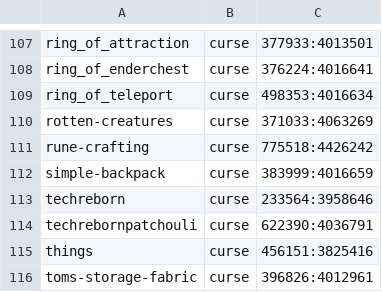
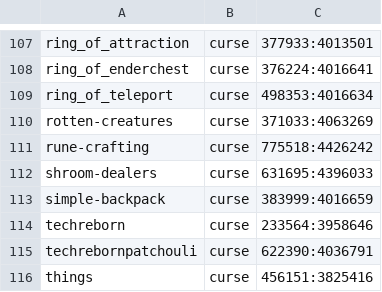
Before and after one commit to Crendgrim/DynamicCrosshairCompat, a CSV file: supported_mods.csv, drawn as a sheet; only a part is shown, gaps mark what is left out; the shorter side is filled out with more unchanged rows.

Commit message:
Add support for Shroom Dealers

```diff
--- a/supported_mods.csv
+++ b/supported_mods.csv
@@ -111,2 +111,3 @@ rotten-creatures,curse,371033:4063269
 rune-crafting,curse,775518:4426242
+shroom-dealers,curse,631695:4396033
 simple-backpack,curse,383999:4016659
```
Also changed, not shown: 2 other files.
